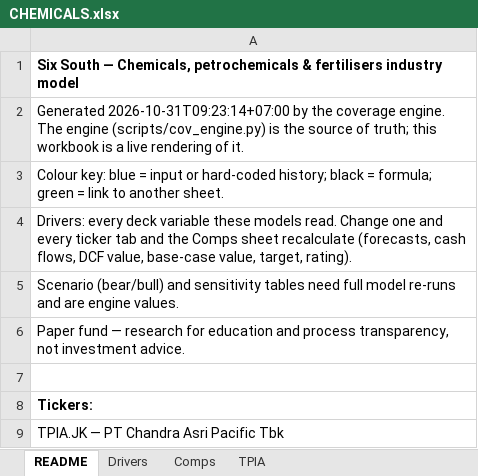
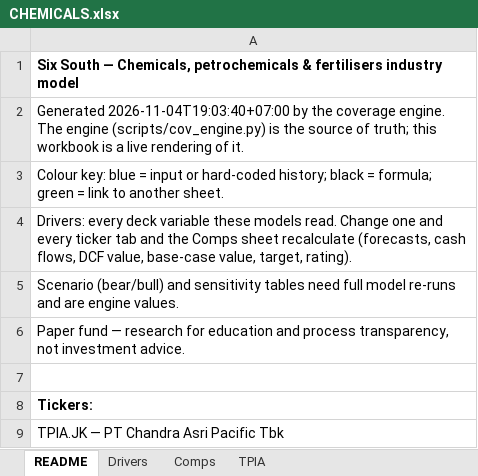
Before and after one commit to snipekick/sixsouth-dashboard, an Excel workbook: models/CHEMICALS.xlsx, sheet README, drawn as a sheet; values as stored, in another font and other column widths than the file's, no borders; the diff names each change by its address in the sheet, - before the commit and + after, or states it on an @@ line.

```diff
--- a/models/CHEMICALS.xlsx (sheet README)
+++ b/models/CHEMICALS.xlsx (sheet README)
-A2: Generated 2026-10-31T09:23:14+07:00 by the…
+A2: Generated 2026-11-04T19:03:40+07:00 by the…
```
Also changed, not shown: sheet TPIA, sheet Drivers, models/CONGLOMERATES.xlsx, 26 other files.
